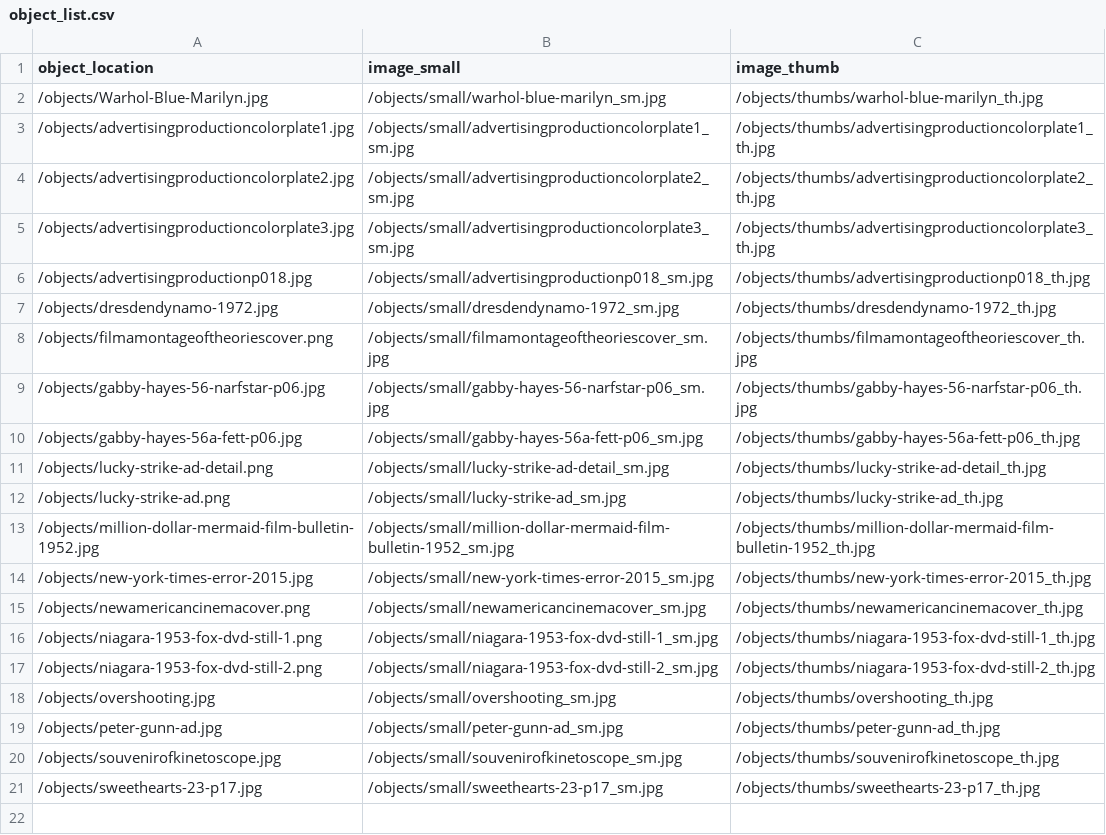
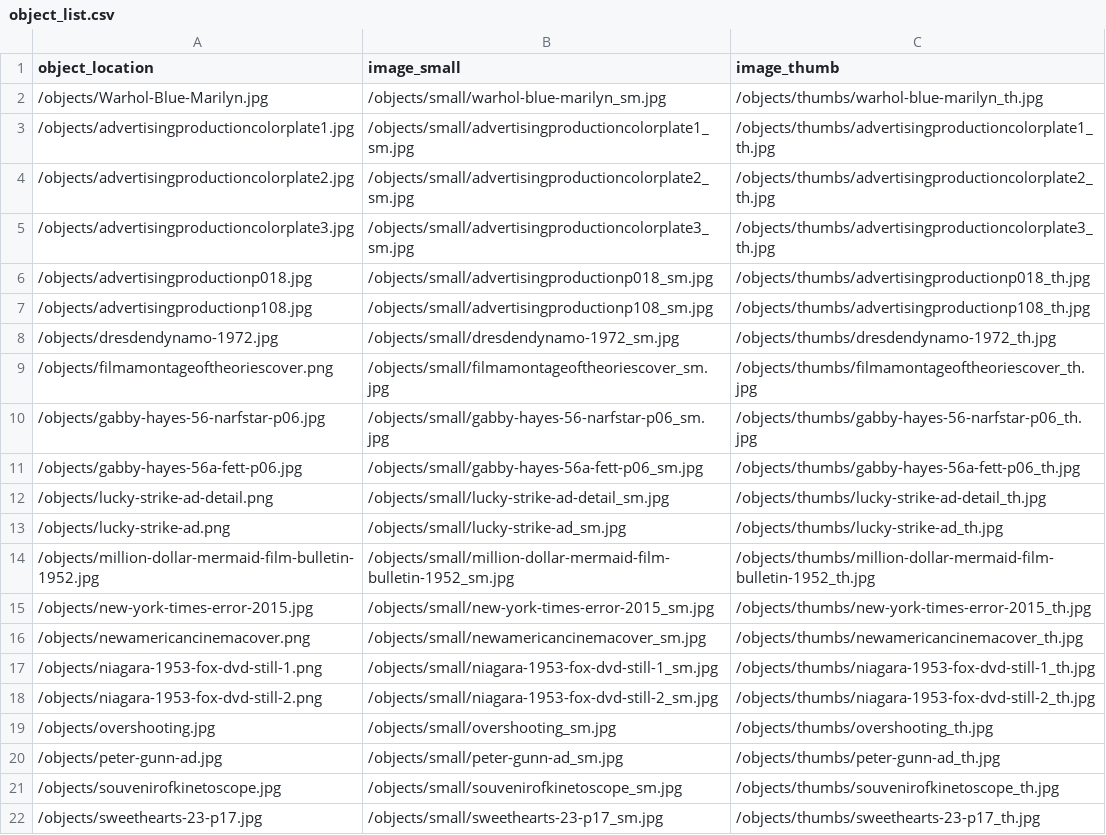
Before and after one commit to malahern/factoryforms, a CSV file: objects/object_list.csv, drawn as a sheet; the diff names each change by its address in the sheet, - before the commit and + after, or states it on an @@ line.

Commit message:
additional halftone object and generated derivatives

```diff
--- a/objects/object_list.csv
+++ b/objects/object_list.csv
+row 7: /objects/advertisingproductionp108.jpg | /objects/small/advertisingproductionp108_sm.jpg | /objects/thumbs/advertisingproductionp108_th.jpg
```
Also changed, not shown: 3 other files.
